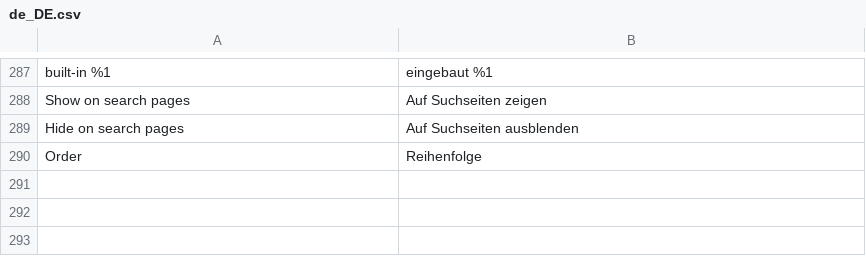
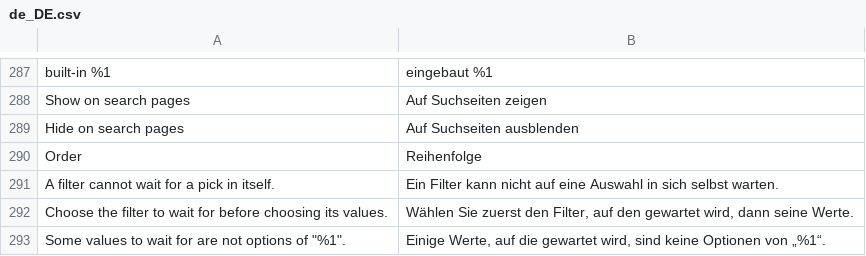
Before and after one commit to 5mehulhelp5/openfilter, a CSV file: i18n/de_DE.csv, drawn as a sheet; only a part is shown, gaps mark what is left out.

Commit message:
feat(config): 1.2 filter settings: wait for a pick in another filter, quick filter bar; export schema 3 (M6 S0)

```diff
--- a/i18n/de_DE.csv
+++ b/i18n/de_DE.csv
@@ -290 +290,4 @@
 "Order","Reihenfolge"
+"A filter cannot wait for a pick in itself.","Ein Filter kann nicht auf eine Auswahl in sich selbst warten."
+"Choose the filter to wait for before choosing its values.","Wählen Sie zuerst den Filter, auf den gewartet wird, dann seine Werte."
+"Some values to wait for are not options of ""%1"".","Einige Werte, auf die gewartet wird, sind keine Optionen von „%1“."
```
Also changed, not shown: i18n/en_US.csv, 19 other files.
